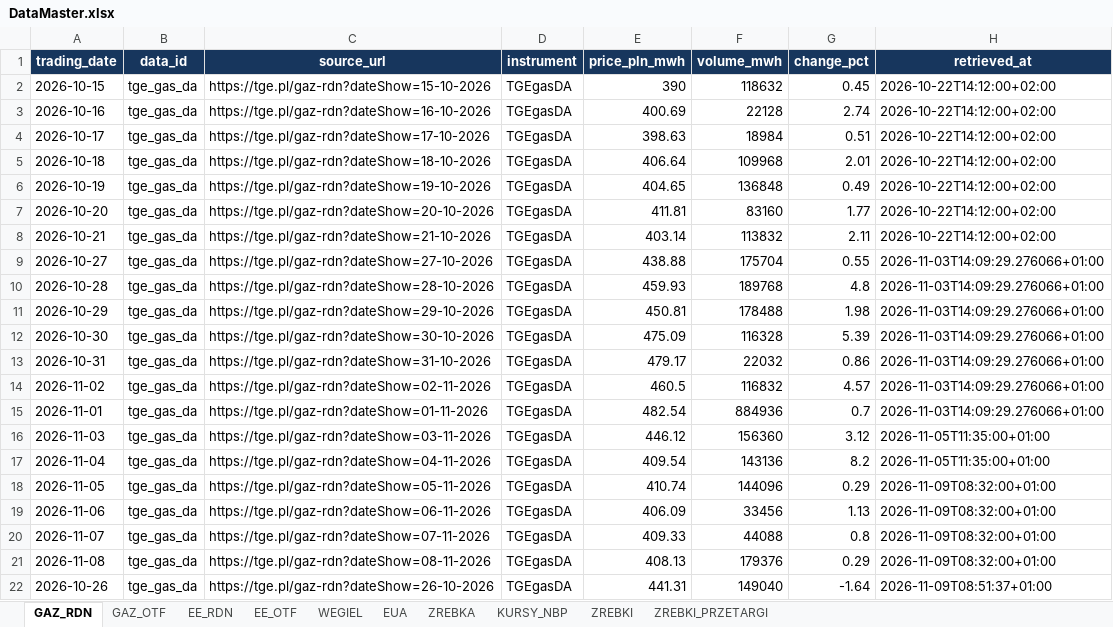
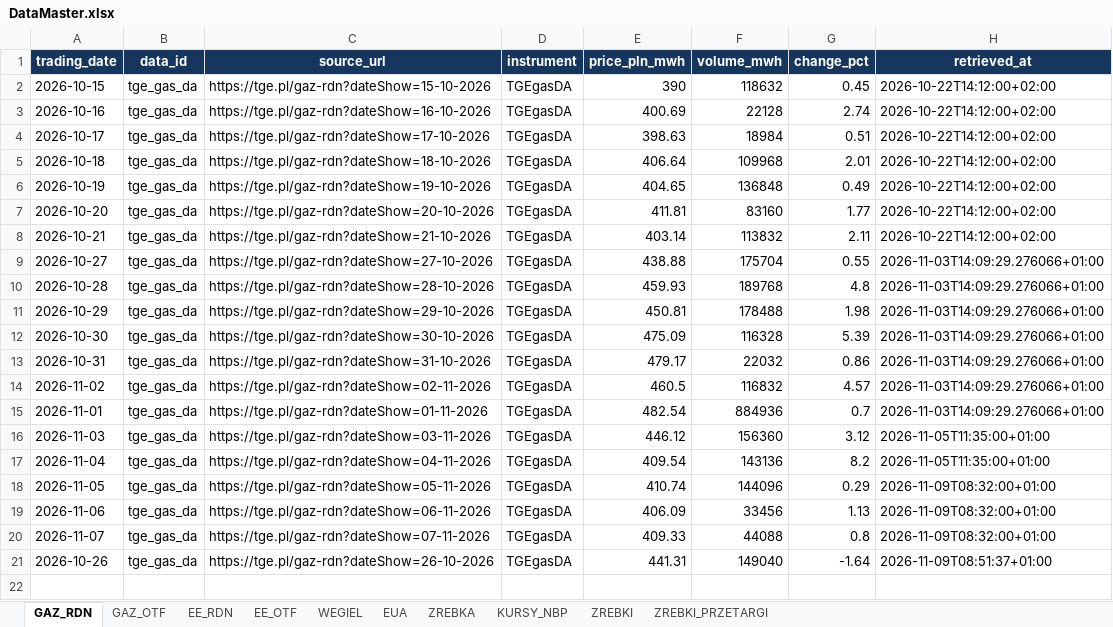
Before and after one commit to PEC-Oskar-Bednarek/Dashboard-Rynek-Energetyczny, an Excel workbook: DataMaster.xlsx, sheet GAZ_RDN, drawn as a sheet; values as stored, in another font and other column widths than the file's, no borders; the diff names each change by its address in the sheet, - before the commit and + after, or states it on an @@ line.

```diff
--- a/DataMaster.xlsx (sheet GAZ_RDN)
+++ b/DataMaster.xlsx (sheet GAZ_RDN)
-row 21: 2026-11-08 | tge_gas_da | https://tge.pl/gaz-rdn?dateShow=08-11-2026 | TGEgasDA | 408.13 | 179376 | 0.29 | 2026-11-09T08:32:00+01:00
```
Also changed, not shown: sheet EE_OTF, sheet GAZ_OTF, sheet EE_RDN, 3 other files.
